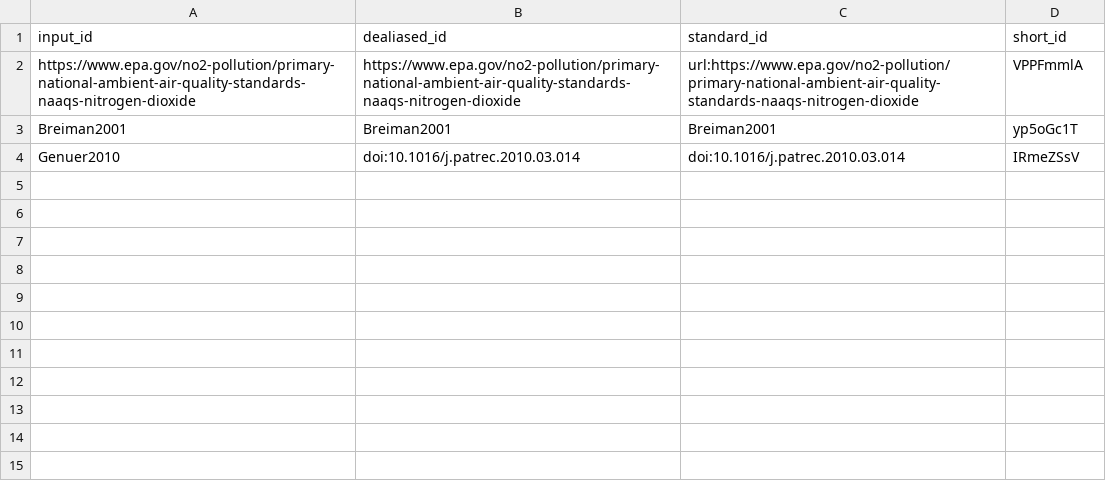
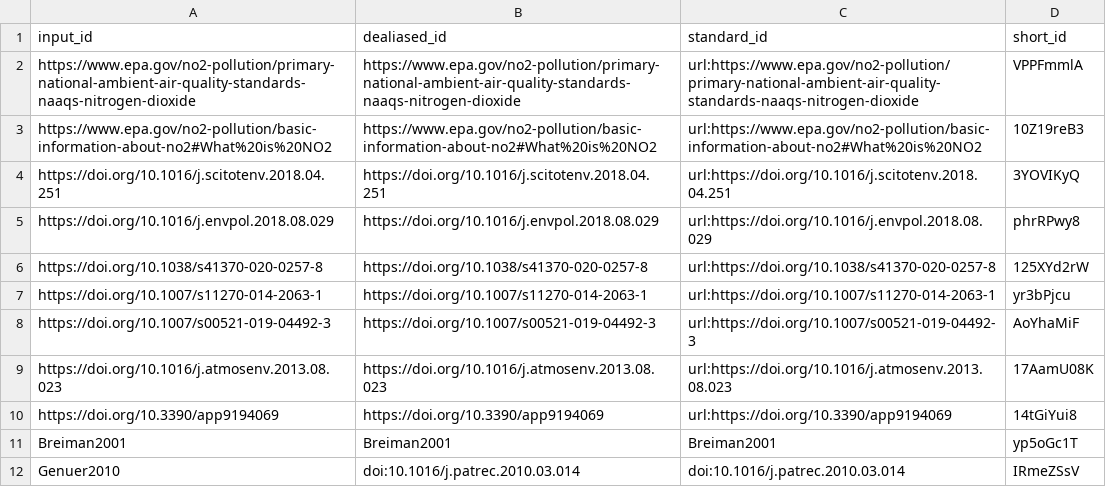
Before and after one commit to sfiala2/498_NO2_Pred, a TSV file: citations.tsv, drawn as a sheet.

Commit message:
Update 02.delete-me.md [ci skip]
This build is based on
https://github.com/tessac2/498_NO2_pred/commit/d1ef13f89f876cd4e205d7dcecac4618c0260ea6.

This commit was created by the following CI build and job:
https://github.com/tessac2/498_NO2_pred/commit/d1ef13f89f876cd4e205d7dcecac4618c0260ea6/checks
https://github.com/tessac2/498_NO2_pred/runs/403477259

```diff
--- a/citations.tsv
+++ b/citations.tsv
@@ -2,2 +2,10 @@ input_id	dealiased_id	standard_id	short_id
 https://www.epa.gov/no2-pollution/primary-national-ambient-air-quality-standards-naaqs-nitrogen-dioxide	https://www.epa.gov/no2-pollution/primary-national-ambient-air-quality-standards-naaqs-nitrogen-dioxide	url:https://www.epa.gov/no2-pollution/primary-national-ambient-air-quality-standards-naaqs-nitrogen-dioxide	VPPFmmlA
+https://www.epa.gov/no2-pollution/basic-information-about-no2#What%20is%20NO2	https://www.epa.gov/no2-pollution/basic-information-about-no2#What%20is%20NO2	url:https://www.epa.gov/no2-pollution/basic-information-about-no2#What%20is%20NO2	10Z19reB3
+https://doi.org/10.1016/j.scitotenv.2018.04.251	https://doi.org/10.1016/j.scitotenv.2018.04.251	url:https://doi.org/10.1016/j.scitotenv.2018.04.251	3YOVIKyQ
+https://doi.org/10.1016/j.envpol.2018.08.029	https://doi.org/10.1016/j.envpol.2018.08.029	url:https://doi.org/10.1016/j.envpol.2018.08.029	phrRPwy8
+https://doi.org/10.1038/s41370-020-0257-8	https://doi.org/10.1038/s41370-020-0257-8	url:https://doi.org/10.1038/s41370-020-0257-8	125XYd2rW
+https://doi.org/10.1007/s11270-014-2063-1	https://doi.org/10.1007/s11270-014-2063-1	url:https://doi.org/10.1007/s11270-014-2063-1	yr3bPjcu
+https://doi.org/10.1007/s00521-019-04492-3	https://doi.org/10.1007/s00521-019-04492-3	url:https://doi.org/10.1007/s00521-019-04492-3	AoYhaMiF
+https://doi.org/10.1016/j.atmosenv.2013.08.023	https://doi.org/10.1016/j.atmosenv.2013.08.023	url:https://doi.org/10.1016/j.atmosenv.2013.08.023	17AamU08K
+https://doi.org/10.3390/app9194069	https://doi.org/10.3390/app9194069	url:https://doi.org/10.3390/app9194069	14tGiYui8
 Breiman2001	Breiman2001	Breiman2001	yp5oGc1T
```
Also changed, not shown: 7 other files.
